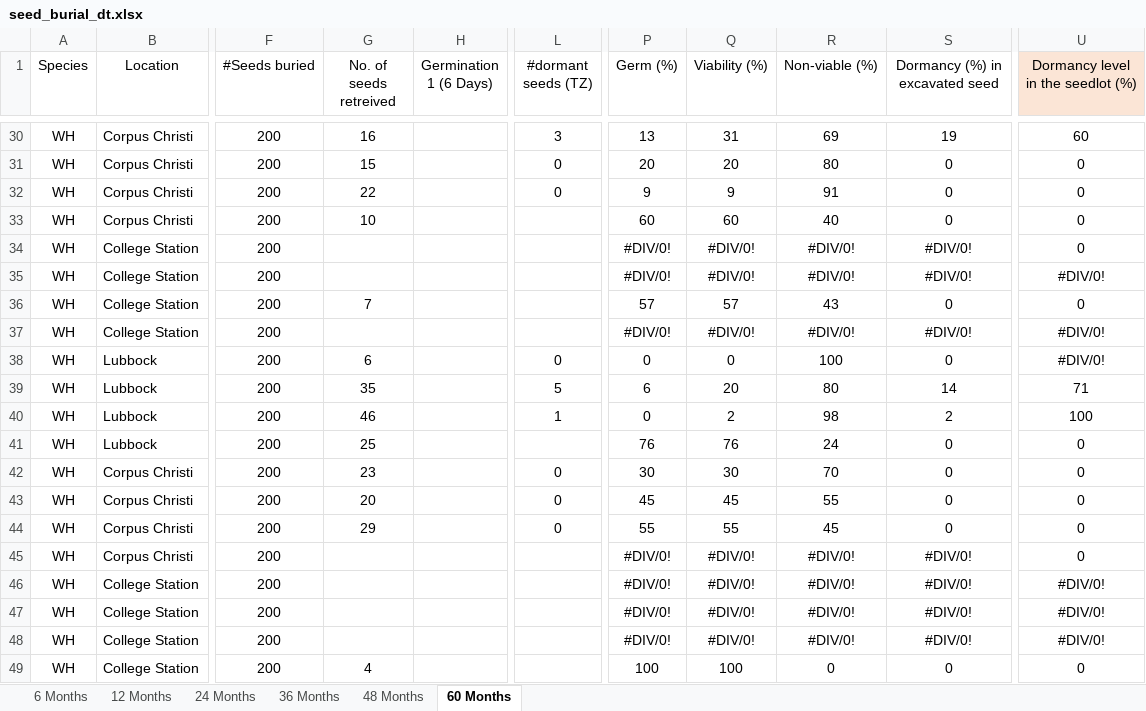
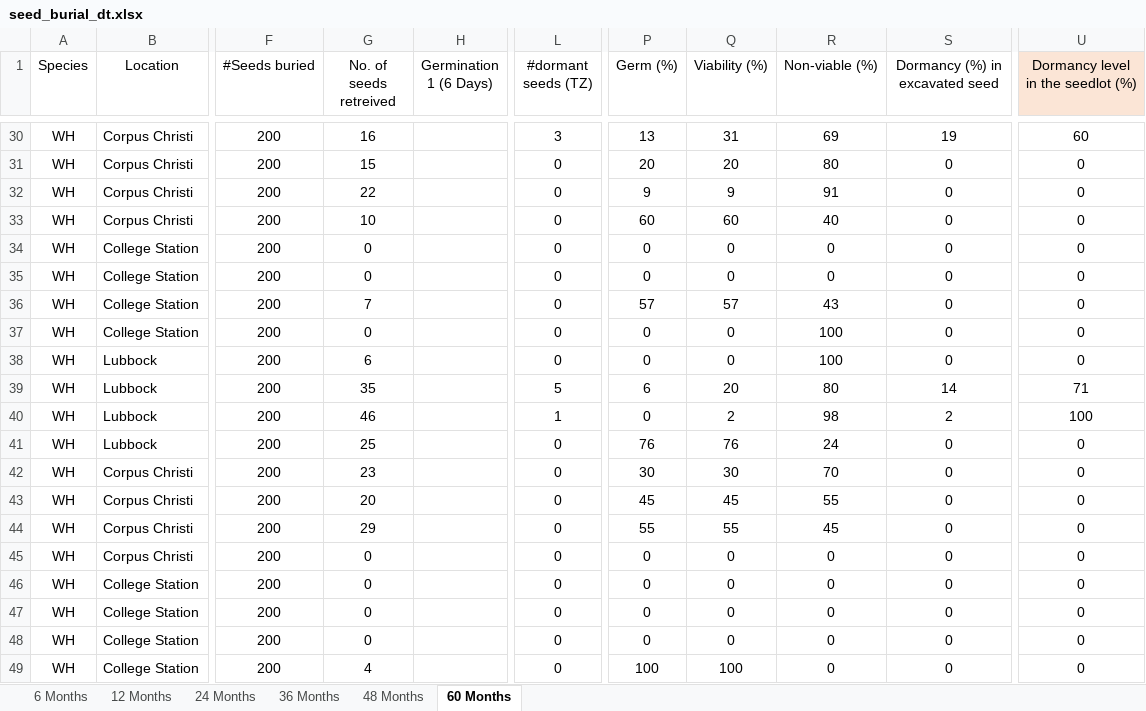
Before and after one commit to maxwelco/amaranthus_seedbank, an Excel workbook: data/seed_burial_dt.xlsx, sheet 60 Months, drawn as a sheet; only a part is shown, gaps mark what is left out; values as stored, in another font and other column widths than the file's, no borders; the diff covers the shown part only; the diff names each change by its address in the sheet, - before the commit and + after, or states it on an @@ line.

```diff
--- a/data/seed_burial_dt.xlsx (sheet 60 Months)
+++ b/data/seed_burial_dt.xlsx (sheet 60 Months)
-L33:L37 (#dormant seeds (TZ)): (empty)
+L33:L37 (#dormant seeds (TZ)): 0
-G34:G35 (No. of seeds retreived): (empty)
+G34:G35 (No. of seeds retreived): 0
-P34:P35 (Germ (%)): #DIV/0!
+P34:P35 (Germ (%)): 0
-Q34:Q35 (Viability (%)): #DIV/0!
+Q34:Q35 (Viability (%)): 0
-R34:R35 (Non-viable (%)): #DIV/0!
+R34:R35 (Non-viable (%)): 0
-S34:S35 (Dormancy (%) in excavated seed): #DIV/0!
+S34:S35 (Dormancy (%) in excavated seed): 0
-U35: #DIV/0!
+U35: 0
-G37 (No. of seeds retreived): (empty)
+G37 (No. of seeds retreived): 0
-P37 (Germ (%)): #DIV/0!
+P37 (Germ (%)): 0
-Q37 (Viability (%)): #DIV/0!
+Q37 (Viability (%)): 0
-R37 (Non-viable (%)): #DIV/0!
+R37 (Non-viable (%)): 100
-S37 (Dormancy (%) in excavated seed): #DIV/0!
+S37 (Dormancy (%) in excavated seed): 0
-U37:U38: #DIV/0!
+U37:U38: 0
-L41 (#dormant seeds (TZ)): (empty)
+L41 (#dormant seeds (TZ)): 0
-G45:G48 (No. of seeds retreived): (empty)
+G45:G48 (No. of seeds retreived): 0
-L45:L49 (#dormant seeds (TZ)): (empty)
+L45:L49 (#dormant seeds (TZ)): 0
-P45:P48 (Germ (%)): #DIV/0!
+P45:P48 (Germ (%)): 0
-Q45:Q48 (Viability (%)): #DIV/0!
+Q45:Q48 (Viability (%)): 0
-R45:R48 (Non-viable (%)): #DIV/0!
+R45:R48 (Non-viable (%)): 0
-S45:S48 (Dormancy (%) in excavated seed): #DIV/0!
+S45:S48 (Dormancy (%) in excavated seed): 0
-U46:U48: #DIV/0!
+U46:U48: 0
```
Also changed, not shown: 63 edited cells elsewhere in this sheet, data/PA & WH Seed Burial Study_6 to 60 Months Data.xlsx, 9 other files.
